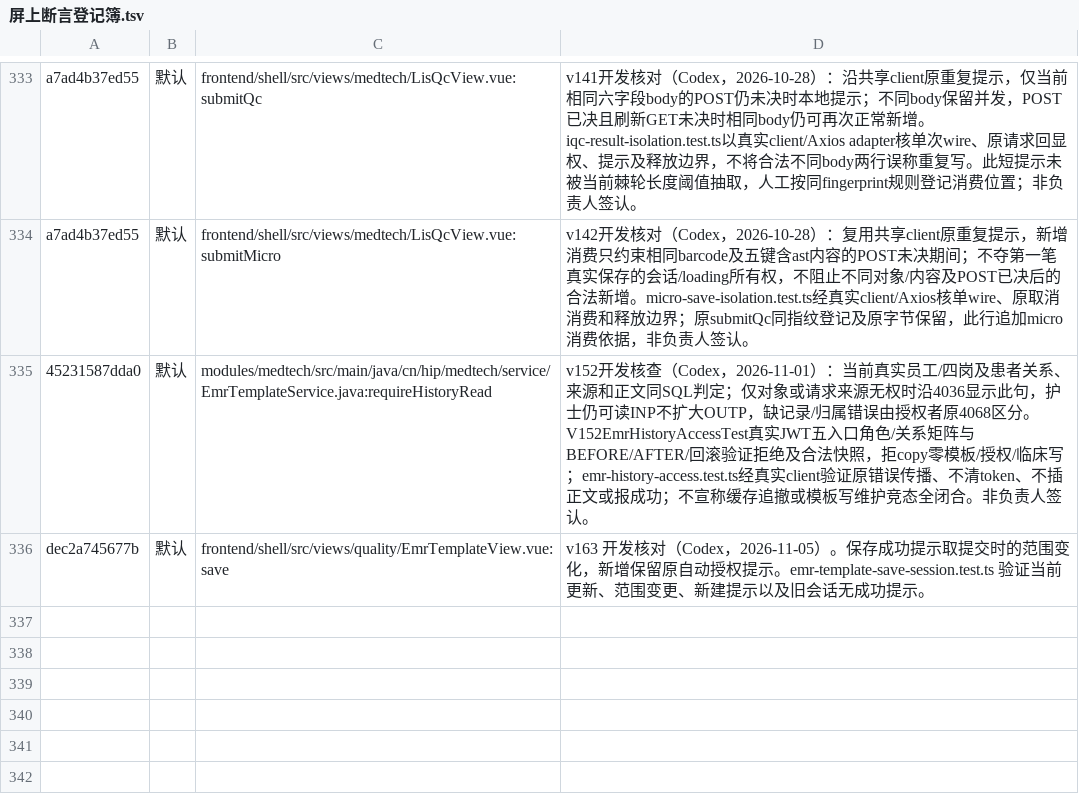
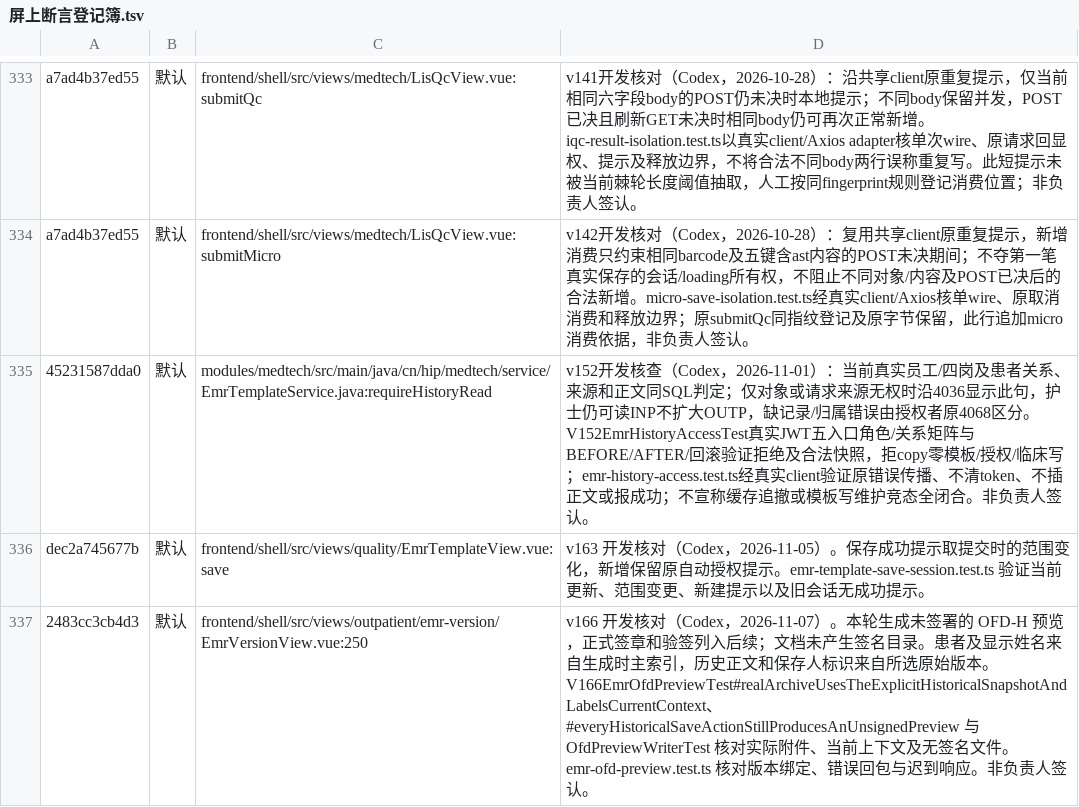
Before and after one commit to xujiann/hip-platform, a TSV file: docs/屏上断言登记簿.tsv, drawn as a sheet; only a part is shown, gaps mark what is left out.

Commit message:
v166 审阅修补：登记未签署预览提示的实测依据

```diff
--- a/docs/屏上断言登记簿.tsv
+++ b/docs/屏上断言登记簿.tsv
@@ -336 +336,2 @@ a7ad4b37ed55	默认	frontend/shell/src/views/medtech/LisQcView.vue:submitMicro	v
 dec2a745677b	默认	frontend/shell/src/views/quality/EmrTemplateView.vue:save	v163 开发核对（Codex，2026-11-05）。保存成功提示取提交时的范围变化，新增保留原自动授权提示。emr-template-save-session.test.ts 验证当前更新、范围变更、新建提示以及旧会话无成功提示。
+2483cc3cb4d3	默认	frontend/shell/src/views/outpatient/emr-version/EmrVersionView.vue:250	v166 开发核对（Codex，2026-11-07）。本轮生成未签署的 OFD-H 预览，正式签章和验签列入后续；文档未产生签名目录。患者及显示姓名来自生成时主索引，历史正文和保存人标识来自所选原始版本。V166EmrOfdPreviewTest#realArchiveUsesTheExplicitHistoricalSnapshotAndLabelsCurrentContext、#everyHistoricalSaveActionStillProducesAnUnsignedPreview 与 OfdPreviewWriterTest 核对实际附件、当前上下文及无签名文件。emr-ofd-preview.test.ts 核对版本绑定、错误回包与迟到响应。非负责人签认。
```
